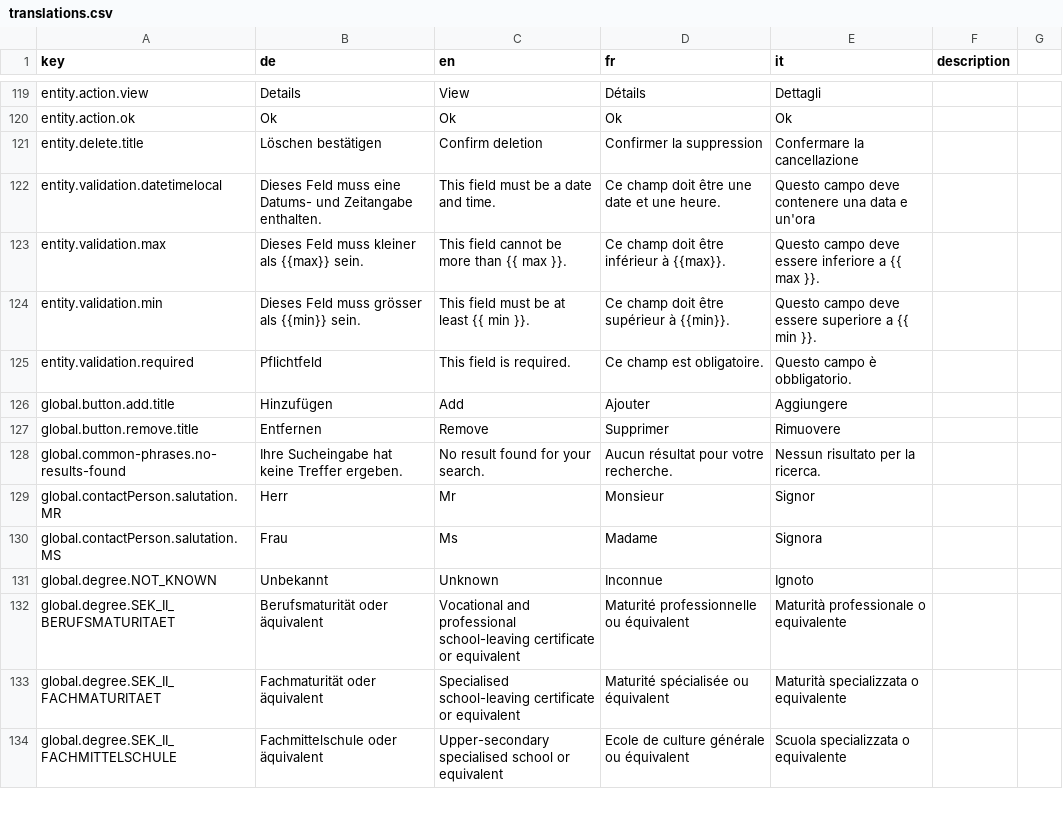
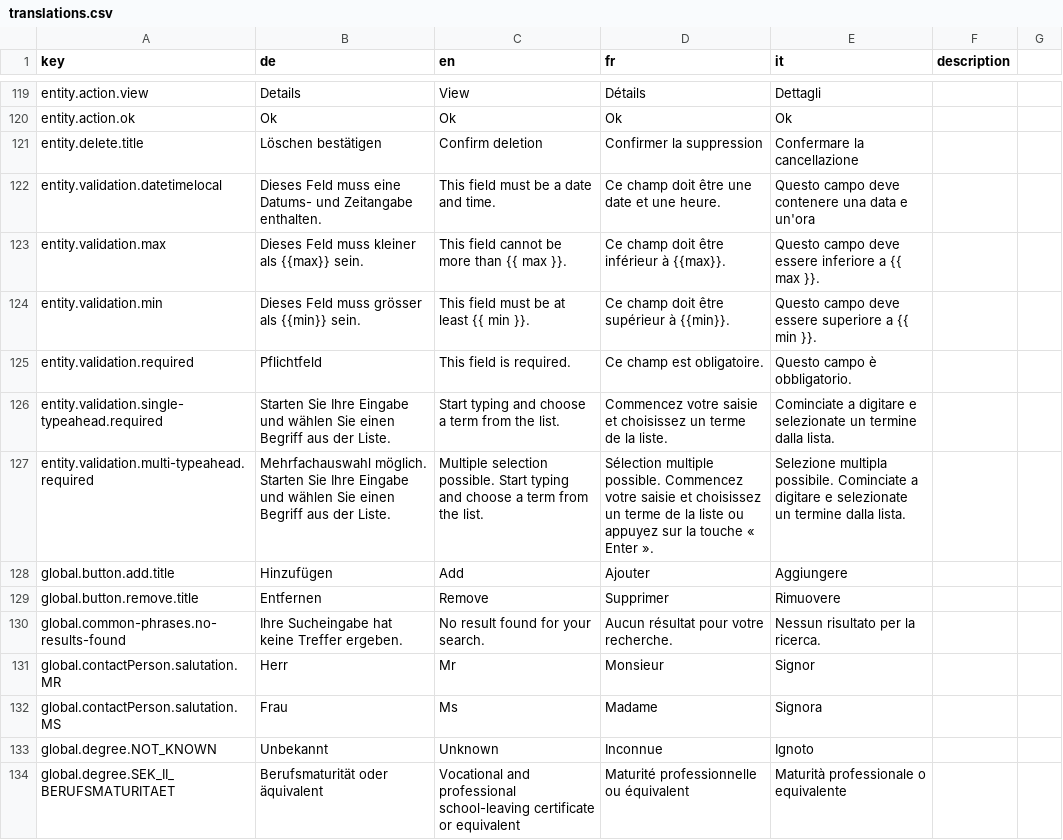
Before and after one commit to FeatureToggleStudy/alv-portal, a CSV file: alv-portal-ui/translations.csv, drawn as a sheet; only a part is shown, gaps mark what is left out; the shorter side is filled out with more unchanged rows; the diff names each change by its address in the sheet, - before the commit and + after, or states it on an @@ line.

Commit message:
Add dedicated default "required" error message for single-typeahead and multi-typeahead

```diff
--- a/alv-portal-ui/translations.csv
+++ b/alv-portal-ui/translations.csv
+row 126: entity.validation.single-typeahead.required | Starten Sie Ihre Eingabe und wählen Sie einen Begriff aus der Liste. | Start typing and choose a term from the list. | Commencez votre saisie et choisissez un terme de la liste. | Cominciate a digitare e selezionate un termine dalla lista.
+row 127: entity.validation.multi-typeahead.required | Mehrfachauswahl möglich. Starten Sie Ihre Eingabe und wählen Sie einen Begriff aus der Liste. | Multiple selection possible. Start typing and choose a term from the list. | Sélection multiple possible. Commencez votre saisie et choisissez un terme de la liste ou appuyez sur la touche « Enter ». | Selezione multipla possibile. Cominciate a digitare e selezionate un termine dalla lista.
```
Also changed, not shown: 2 other files.
